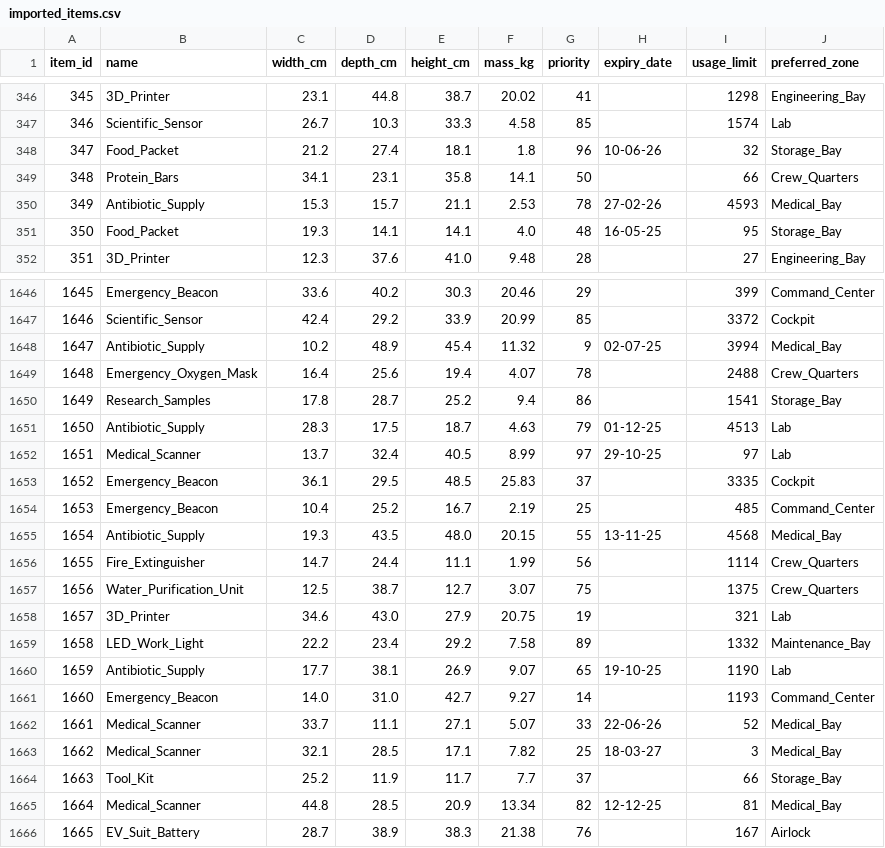
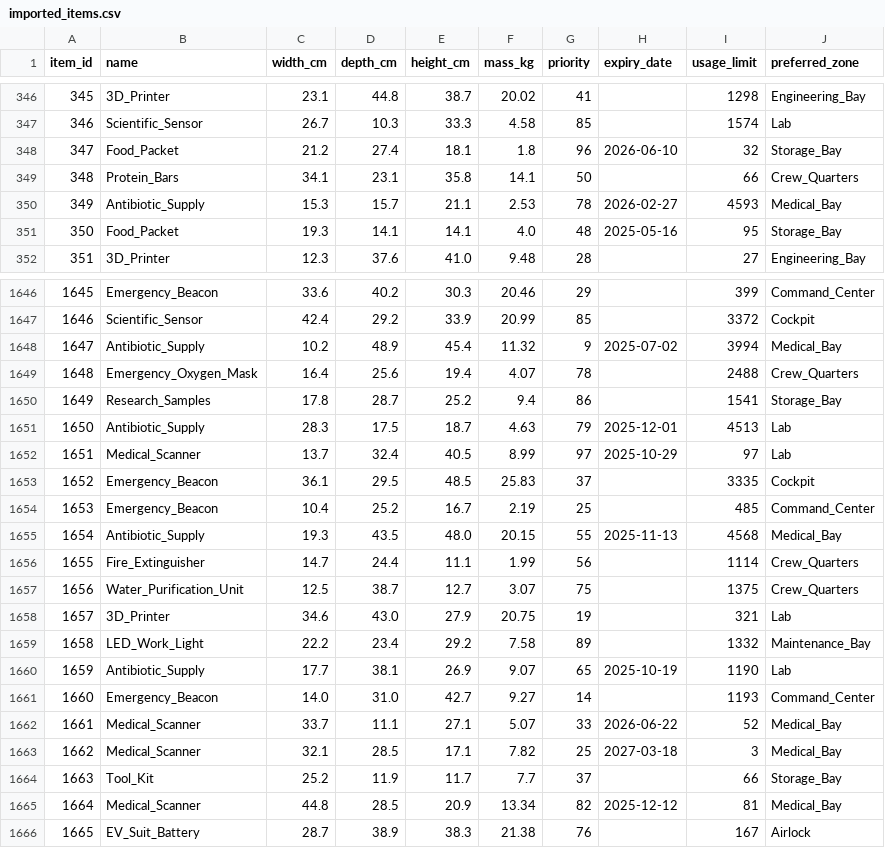
Before and after one commit to gokulsivas/space_cargo_management, a CSV file: imported_items.csv, drawn as a sheet; only a part is shown, gaps mark what is left out; the diff covers the shown part only.

```diff
--- a/imported_items.csv
+++ b/imported_items.csv
@@ -347,6 +347,6 @@ item_id,name,width_cm,depth_cm,height_cm,mass_kg,priority,expiry_date,usage_limi
 346,Scientific_Sensor,26.7,10.3,33.3,4.58,85,,1574,Lab
-347,Food_Packet,21.2,27.4,18.1,1.8,96,10-06-26,32,Storage_Bay
+347,Food_Packet,21.2,27.4,18.1,1.8,96,2026-06-10,32,Storage_Bay
 348,Protein_Bars,34.1,23.1,35.8,14.1,50,,66,Crew_Quarters
-349,Antibiotic_Supply,15.3,15.7,21.1,2.53,78,27-02-26,4593,Medical_Bay
-350,Food_Packet,19.3,14.1,14.1,4.0,48,16-05-25,95,Storage_Bay
+349,Antibiotic_Supply,15.3,15.7,21.1,2.53,78,2026-02-27,4593,Medical_Bay
+350,Food_Packet,19.3,14.1,14.1,4.0,48,2025-05-16,95,Storage_Bay
 351,3D_Printer,12.3,37.6,41.0,9.48,28,,27,Engineering_Bay
@@ -1647,10 +1647,10 @@ item_id,name,width_cm,depth_cm,height_cm,mass_kg,priority,expiry_date,usage_limi
 1646,Scientific_Sensor,42.4,29.2,33.9,20.99,85,,3372,Cockpit
-1647,Antibiotic_Supply,10.2,48.9,45.4,11.32,9,02-07-25,3994,Medical_Bay
+1647,Antibiotic_Supply,10.2,48.9,45.4,11.32,9,2025-07-02,3994,Medical_Bay
 1648,Emergency_Oxygen_Mask,16.4,25.6,19.4,4.07,78,,2488,Crew_Quarters
 1649,Research_Samples,17.8,28.7,25.2,9.4,86,,1541,Storage_Bay
-1650,Antibiotic_Supply,28.3,17.5,18.7,4.63,79,01-12-25,4513,Lab
-1651,Medical_Scanner,13.7,32.4,40.5,8.99,97,29-10-25,97,Lab
+1650,Antibiotic_Supply,28.3,17.5,18.7,4.63,79,2025-12-01,4513,Lab
+1651,Medical_Scanner,13.7,32.4,40.5,8.99,97,2025-10-29,97,Lab
 1652,Emergency_Beacon,36.1,29.5,48.5,25.83,37,,3335,Cockpit
 1653,Emergency_Beacon,10.4,25.2,16.7,2.19,25,,485,Command_Center
-1654,Antibiotic_Supply,19.3,43.5,48.0,20.15,55,13-11-25,4568,Medical_Bay
+1654,Antibiotic_Supply,19.3,43.5,48.0,20.15,55,2025-11-13,4568,Medical_Bay
 1655,Fire_Extinguisher,14.7,24.4,11.1,1.99,56,,1114,Crew_Quarters
@@ -1659,8 +1659,8 @@ item_id,name,width_cm,depth_cm,height_cm,mass_kg,priority,expiry_date,usage_limi
 1658,LED_Work_Light,22.2,23.4,29.2,7.58,89,,1332,Maintenance_Bay
-1659,Antibiotic_Supply,17.7,38.1,26.9,9.07,65,19-10-25,1190,Lab
+1659,Antibiotic_Supply,17.7,38.1,26.9,9.07,65,2025-10-19,1190,Lab
 1660,Emergency_Beacon,14.0,31.0,42.7,9.27,14,,1193,Command_Center
-1661,Medical_Scanner,33.7,11.1,27.1,5.07,33,22-06-26,52,Medical_Bay
-1662,Medical_Scanner,32.1,28.5,17.1,7.82,25,18-03-27,3,Medical_Bay
+1661,Medical_Scanner,33.7,11.1,27.1,5.07,33,2026-06-22,52,Medical_Bay
+1662,Medical_Scanner,32.1,28.5,17.1,7.82,25,2027-03-18,3,Medical_Bay
 1663,Tool_Kit,25.2,11.9,11.7,7.7,37,,66,Storage_Bay
-1664,Medical_Scanner,44.8,28.5,20.9,13.34,82,12-12-25,81,Medical_Bay
+1664,Medical_Scanner,44.8,28.5,20.9,13.34,82,2025-12-12,81,Medical_Bay
 1665,EV_Suit_Battery,28.7,38.9,38.3,21.38,76,,167,Airlock
```
Also changed, not shown: 139 edited cells elsewhere in this file, logs.csv, 9 other files.
